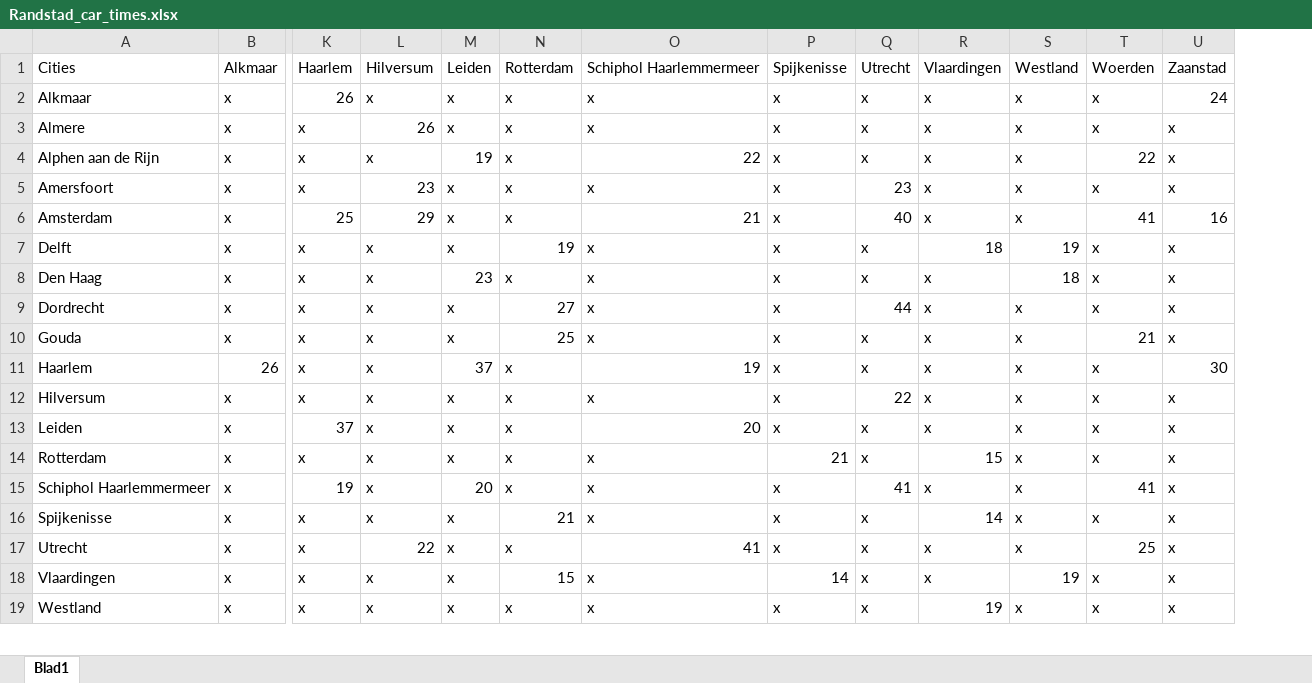
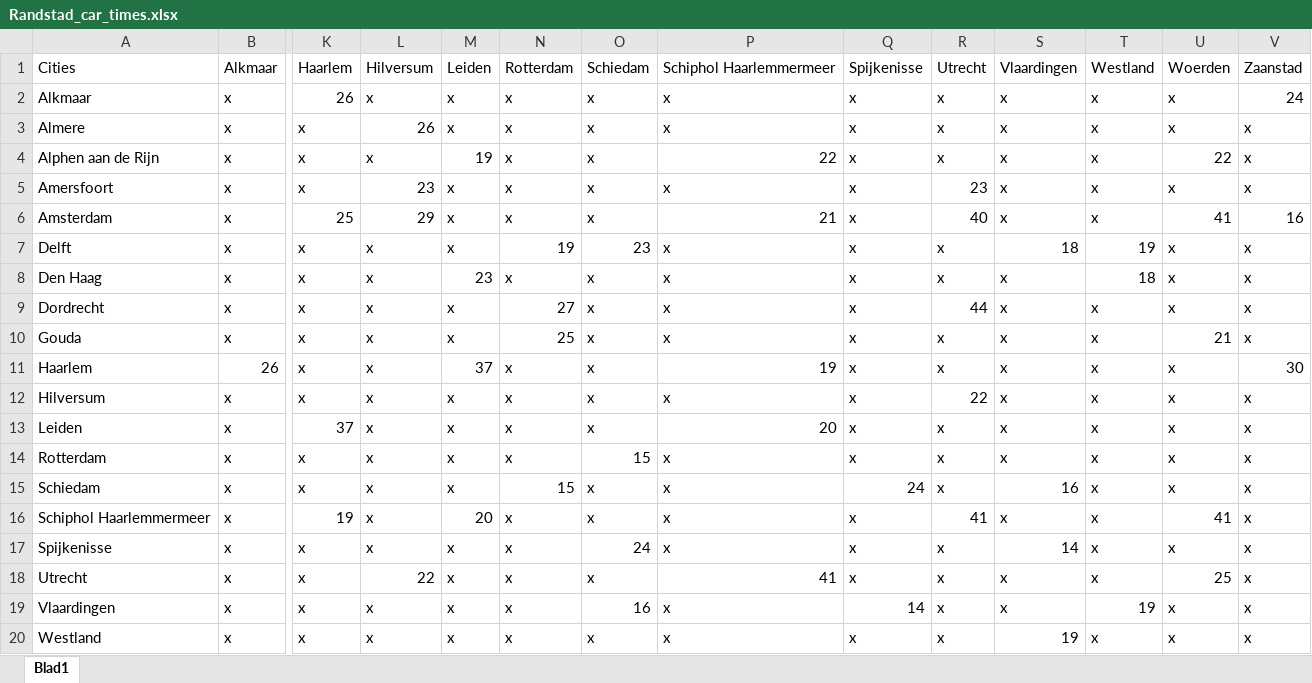
Before and after one commit to tewhol/Design_in_Network_group_8, an Excel workbook: Data_files/Randstad_car_times.xlsx, sheet Blad1, drawn as a sheet; only a part is shown, gaps mark what is left out; values as stored, in another font and other column widths than the file's, no cell formats; addresses are those after the commit; rows hold the shown columns only; the diff names each change by its address in the sheet, - before the commit and + after, or states it on an @@ line.

```diff
--- a/Data_files/Randstad_car_times.xlsx (sheet Blad1)
+++ b/Data_files/Randstad_car_times.xlsx (sheet Blad1)
+column O, rows 1-14: Schiedam | x | x | x | x | x | 23 | x | x | x | x | x | x | 15; rows 16-20: x | 24 | x | 16 | x
-Q14: 21
+Q14: x
-S14: 15
+S14: x
+row 15: Schiedam | x | x | x | x | 15 | x | x | 24 | x | 16 | x | x | x
-N17: 21
+N17: x
-N19: 15
+N19: x
```
Also changed, not shown: cell formats, formulas that keep their value, Data_files/Graph_randstad.xlsx, Data_files/Randstad_car_distance.xlsx, 2 other files.
